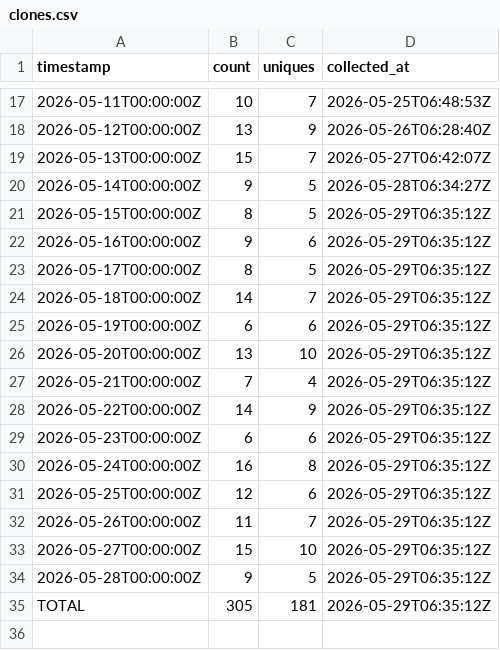
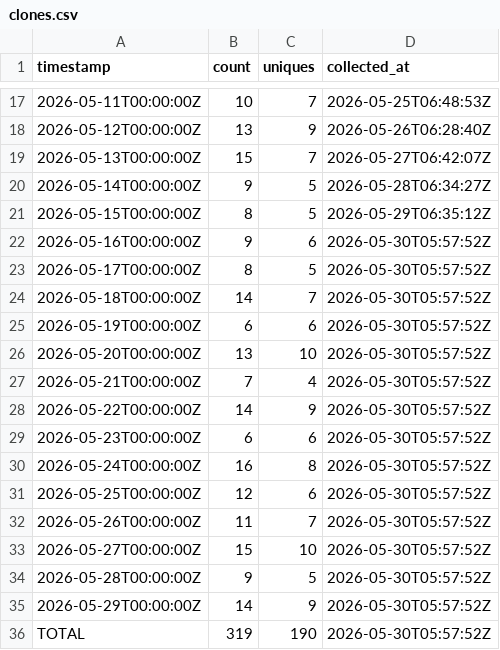
Before and after one commit to J-King-Dottie/pacific-data-hub-agent-mcp, a CSV file: github-traffic/clones.csv, drawn as a sheet; only a part is shown, gaps mark what is left out.

```diff
--- a/github-traffic/clones.csv
+++ b/github-traffic/clones.csv
@@ -21,15 +21,16 @@ timestamp,count,uniques,collected_at
 2026-05-15T00:00:00Z,8,5,2026-05-29T06:35:12Z
-2026-05-16T00:00:00Z,9,6,2026-05-29T06:35:12Z
-2026-05-17T00:00:00Z,8,5,2026-05-29T06:35:12Z
-2026-05-18T00:00:00Z,14,7,2026-05-29T06:35:12Z
-2026-05-19T00:00:00Z,6,6,2026-05-29T06:35:12Z
-2026-05-20T00:00:00Z,13,10,2026-05-29T06:35:12Z
-2026-05-21T00:00:00Z,7,4,2026-05-29T06:35:12Z
-2026-05-22T00:00:00Z,14,9,2026-05-29T06:35:12Z
-2026-05-23T00:00:00Z,6,6,2026-05-29T06:35:12Z
-2026-05-24T00:00:00Z,16,8,2026-05-29T06:35:12Z
-2026-05-25T00:00:00Z,12,6,2026-05-29T06:35:12Z
-2026-05-26T00:00:00Z,11,7,2026-05-29T06:35:12Z
-2026-05-27T00:00:00Z,15,10,2026-05-29T06:35:12Z
-2026-05-28T00:00:00Z,9,5,2026-05-29T06:35:12Z
-TOTAL,305,181,2026-05-29T06:35:12Z
+2026-05-16T00:00:00Z,9,6,2026-05-30T05:57:52Z
+2026-05-17T00:00:00Z,8,5,2026-05-30T05:57:52Z
+2026-05-18T00:00:00Z,14,7,2026-05-30T05:57:52Z
+2026-05-19T00:00:00Z,6,6,2026-05-30T05:57:52Z
+2026-05-20T00:00:00Z,13,10,2026-05-30T05:57:52Z
+2026-05-21T00:00:00Z,7,4,2026-05-30T05:57:52Z
+2026-05-22T00:00:00Z,14,9,2026-05-30T05:57:52Z
+2026-05-23T00:00:00Z,6,6,2026-05-30T05:57:52Z
+2026-05-24T00:00:00Z,16,8,2026-05-30T05:57:52Z
+2026-05-25T00:00:00Z,12,6,2026-05-30T05:57:52Z
+2026-05-26T00:00:00Z,11,7,2026-05-30T05:57:52Z
+2026-05-27T00:00:00Z,15,10,2026-05-30T05:57:52Z
+2026-05-28T00:00:00Z,9,5,2026-05-30T05:57:52Z
+2026-05-29T00:00:00Z,14,9,2026-05-30T05:57:52Z
+TOTAL,319,190,2026-05-30T05:57:52Z
```
Also changed, not shown: github-traffic/views.csv.
